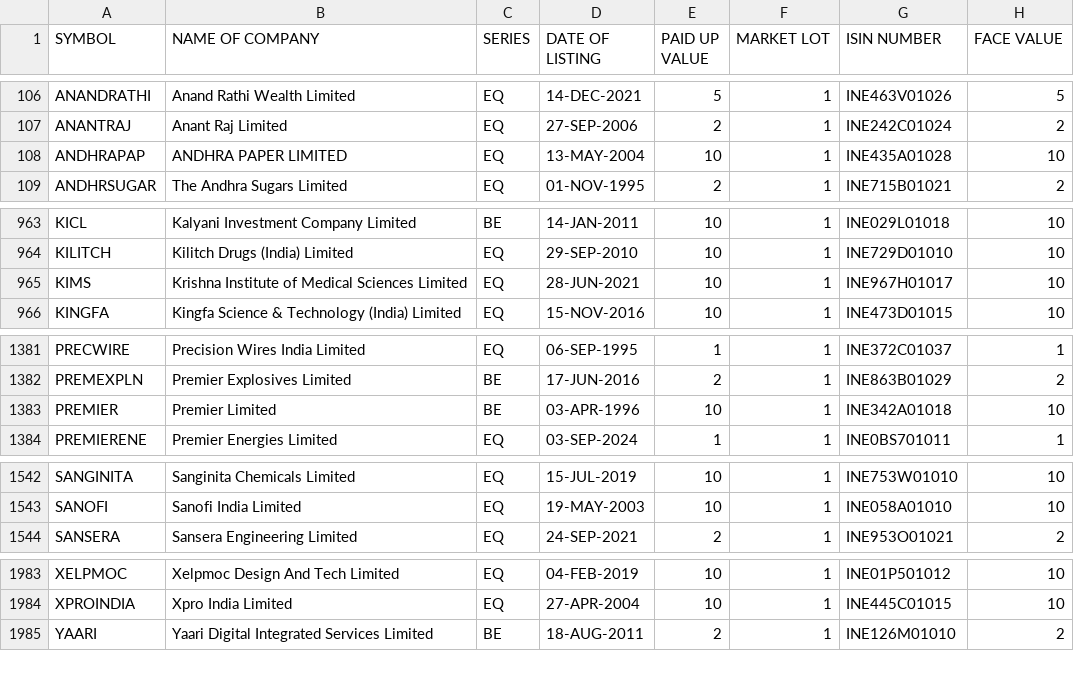
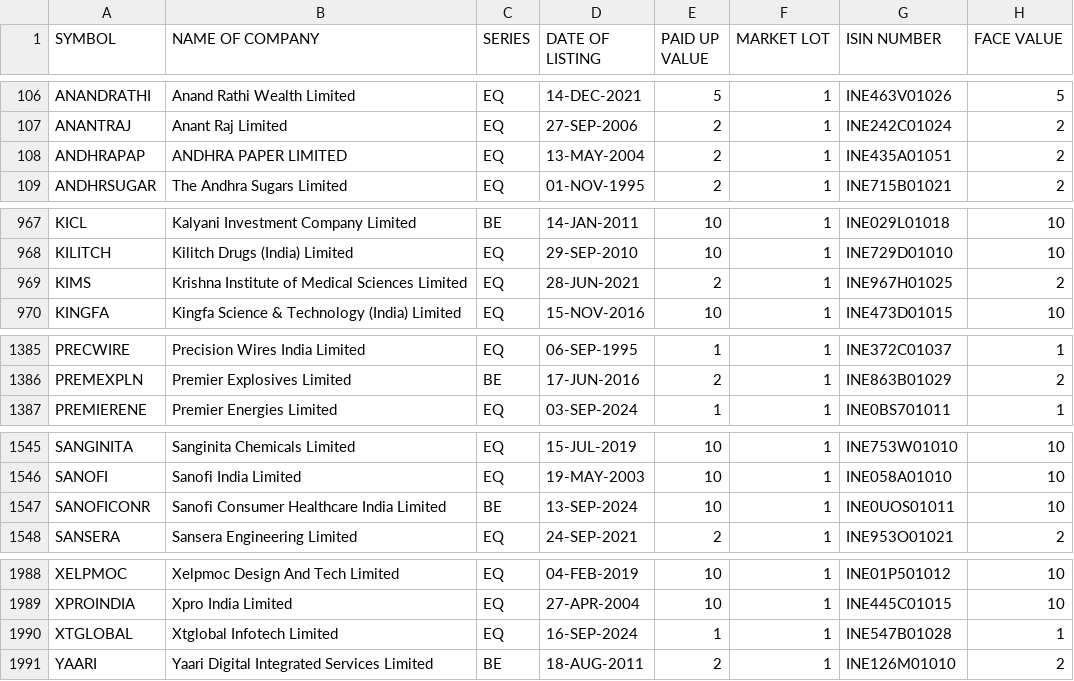
Before and after one commit to nishith121/PKScreener, a CSV file: results/EQUITY_L.csv, drawn as a sheet; only a part is shown, gaps mark what is left out; the diff covers the shown part only.

```diff
--- a/results/EQUITY_L.csv
+++ b/results/EQUITY_L.csv
@@ -107,3 +107,3 @@ ANANDRATHI,Anand Rathi Wealth Limited,EQ,14-DEC-2021,5,1,INE463V01026,5
 ANANTRAJ,Anant Raj Limited,EQ,27-SEP-2006,2,1,INE242C01024,2
-ANDHRAPAP,ANDHRA PAPER LIMITED,EQ,13-MAY-2004,10,1,INE435A01028,10
+ANDHRAPAP,ANDHRA PAPER LIMITED,EQ,13-MAY-2004,2,1,INE435A01051,2
 ANDHRSUGAR,The Andhra Sugars Limited,EQ,01-NOV-1995,2,1,INE715B01021,2
@@ -964,3 +968,3 @@ KICL,Kalyani Investment Company Limited,BE,14-JAN-2011,10,1,INE029L01018,10
 KILITCH,Kilitch Drugs (India) Limited,EQ,29-SEP-2010,10,1,INE729D01010,10
-KIMS,Krishna Institute of Medical Sciences Limited,EQ,28-JUN-2021,10,1,INE967H01017,10
+KIMS,Krishna Institute of Medical Sciences Limited,EQ,28-JUN-2021,2,1,INE967H01025,2
 KINGFA,Kingfa Science & Technology (India) Limited,EQ,15-NOV-2016,10,1,INE473D01015,10
@@ -1382,3 +1386,2 @@ PRECWIRE,Precision Wires India Limited,EQ,06-SEP-1995,1,1,INE372C01037,1
 PREMEXPLN,Premier Explosives Limited,BE,17-JUN-2016,2,1,INE863B01029,2
-PREMIER,Premier Limited,BE,03-APR-1996,10,1,INE342A01018,10
 PREMIERENE,Premier Energies Limited,EQ,03-SEP-2024,1,1,INE0BS701011,1
@@ -1543,2 +1546,3 @@ SANGINITA,Sanginita Chemicals Limited,EQ,15-JUL-2019,10,1,INE753W01010,10
 SANOFI,Sanofi India Limited,EQ,19-MAY-2003,10,1,INE058A01010,10
+SANOFICONR,Sanofi Consumer Healthcare India Limited,BE,13-SEP-2024,10,1,INE0UOS01011,10
 SANSERA,Sansera Engineering Limited,EQ,24-SEP-2021,2,1,INE953O01021,2
@@ -1984,2 +1989,3 @@ XELPMOC,Xelpmoc Design And Tech Limited,EQ,04-FEB-2019,10,1,INE01P501012,10
 XPROINDIA,Xpro India Limited,EQ,27-APR-2004,10,1,INE445C01015,10
+XTGLOBAL,Xtglobal Infotech Limited,EQ,16-SEP-2024,1,1,INE547B01028,1
 YAARI,Yaari Digital Integrated Services Limited,BE,18-AUG-2011,2,1,INE126M01010,2
```
Also changed, not shown: 5 added rows and 16 edited cells elsewhere in this file, results/NSE_FO_SosScheme.csv, results/ind_nifty100list.csv, 20 other files.
